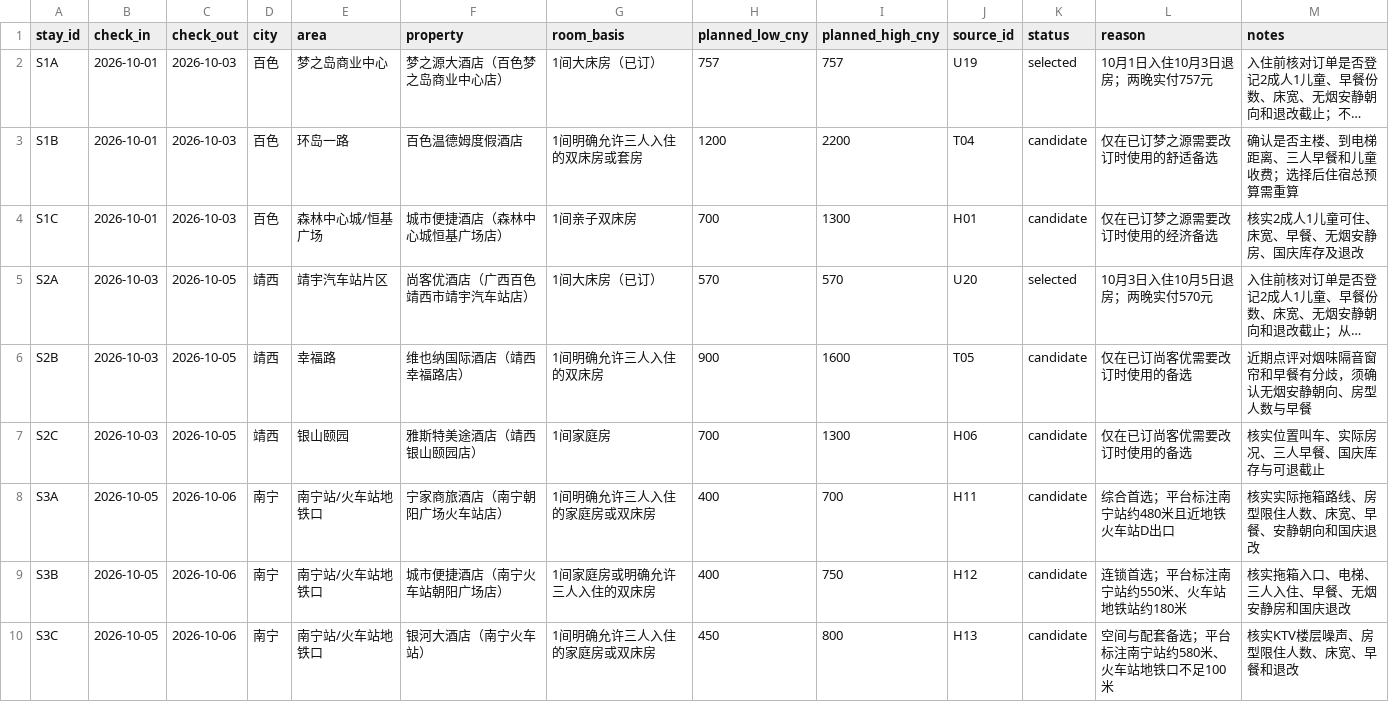
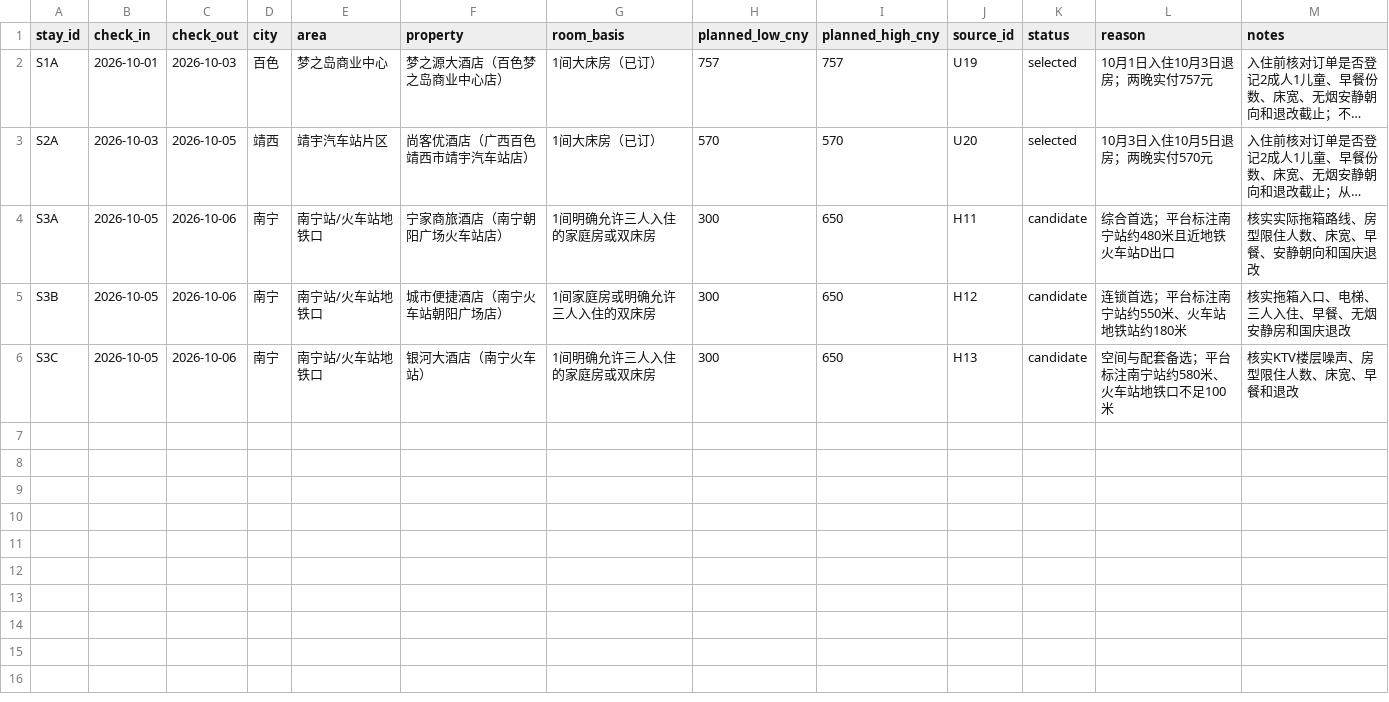
Before and after one commit to alanhsun/baise-2026-10, a CSV file: data/accommodation.csv, drawn as a sheet; long unchanged cells end in …; removed rows and columns are numbered as before the commit, all else as after; the diff names each change by its address in the sheet, - before the commit and + after, or states it on an @@ line.

```diff
--- a/data/accommodation.csv
+++ b/data/accommodation.csv
-row 3: S1B | 2026-10-01 | 2026-10-03 | 百色 | 环岛一路 | 百色温德姆度假酒店 | 1间明确允许三人入住的双床房或套房 | 1200 | 2200 | T04 | candidate | 仅在已订梦之源需要改订时使用的舒适备选 | 确认是否主楼、到电梯距离、三人早餐和儿童收费；选择后住宿总预算需重算
-row 4: S1C | 2026-10-01 | 2026-10-03 | 百色 | 森林中心城/恒基广场 | 城市便捷酒店（森林中心城恒基广场店） | 1间亲子双床房 | 700 | 1300 | H01 | candidate | 仅在已订梦之源需要改订时使用的经济备选 | 核实2成人1儿童可住、床宽、早餐、无烟安静房、国庆库存及退改
-row 6: S2B | 2026-10-03 | 2026-10-05 | 靖西 | 幸福路 | 维也纳国际酒店（靖西幸福路店） | 1间明确允许三人入住的双床房 | 900 | 1600 | T05 | candidate | 仅在已订尚客优需要改订时使用的备选 | 近期点评对烟味隔音窗帘和早餐有分歧，须确认无烟安静朝向、房型人数与早餐
-row 7: S2C | 2026-10-03 | 2026-10-05 | 靖西 | 银山颐园 | 雅斯特美途酒店（靖西银山颐园店） | 1间家庭房 | 700 | 1300 | H06 | candidate | 仅在已订尚客优需要改订时使用的备选 | 核实位置叫车、实际房况、三人早餐、国庆库存与可退截止
-H4:H5 (planned_low_cny): 400
+H4:H5 (planned_low_cny): 300
-I4 (planned_high_cny): 700
+I4 (planned_high_cny): 650
-I5 (planned_high_cny): 750
+I5 (planned_high_cny): 650
-H6 (planned_low_cny): 450
+H6 (planned_low_cny): 300
-I6 (planned_high_cny): 800
+I6 (planned_high_cny): 650
```
Also changed, not shown: 29 other files.
